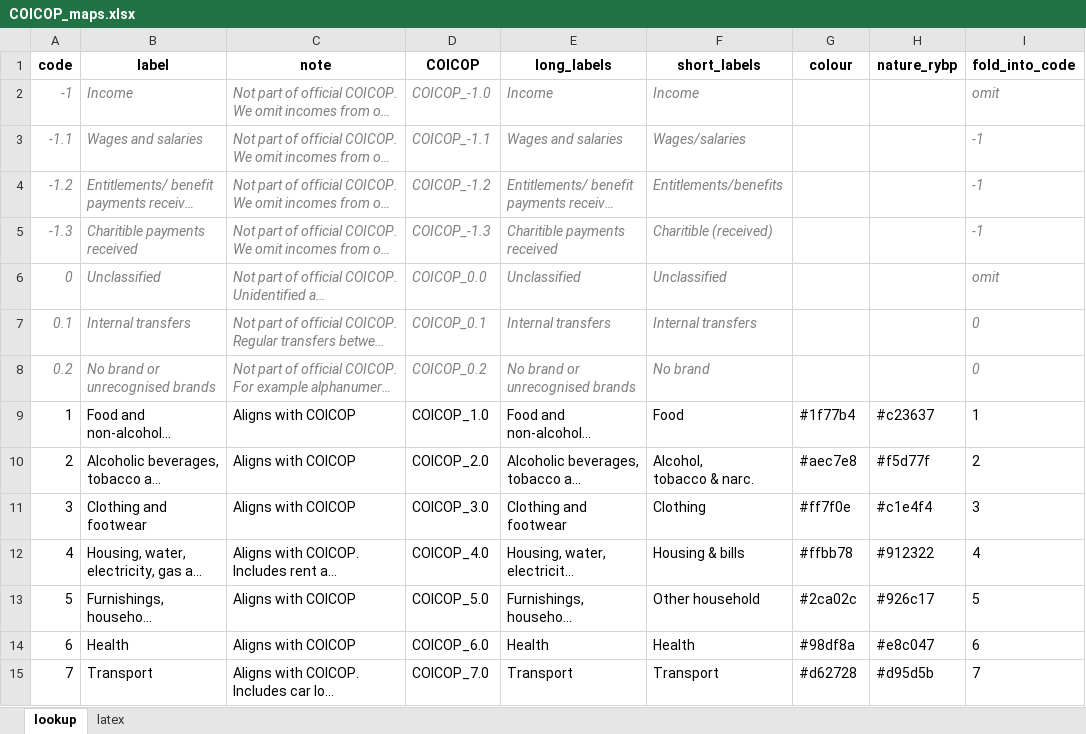
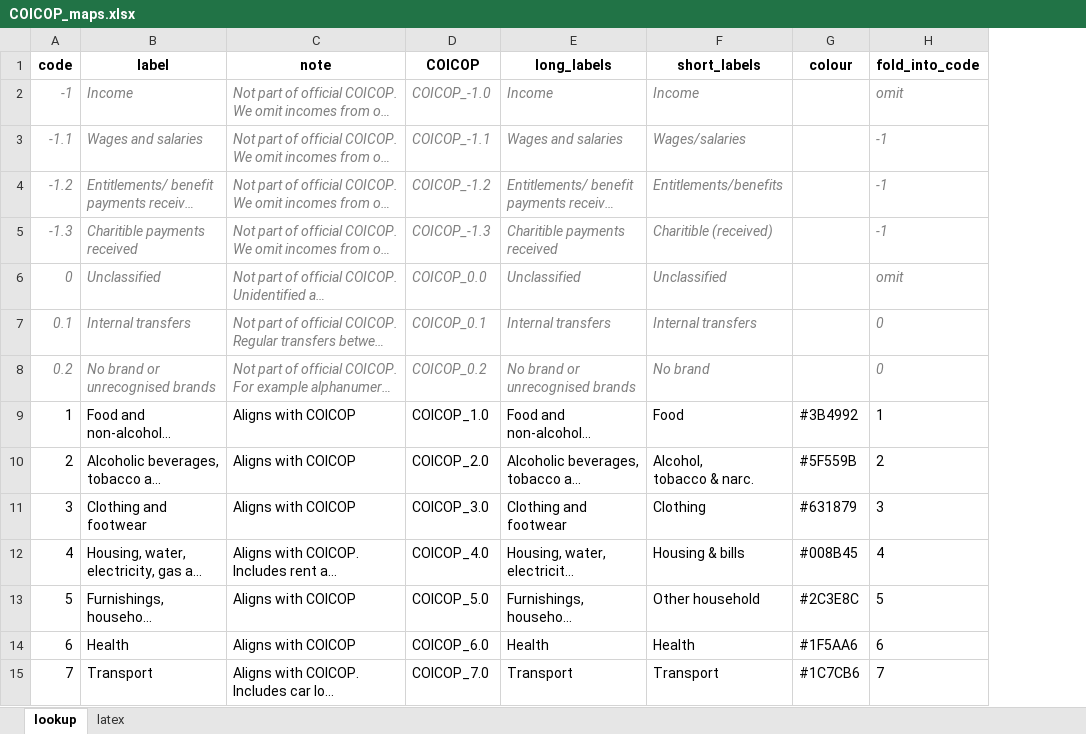
Before and after one commit to steven-d-murphy/gambling-spend-displacement, an Excel workbook: lookups/COICOP_maps.xlsx, sheet lookup, drawn as a sheet; only a part is shown; long unchanged cells end in …; values as stored, in another font and other column widths than the file's, no borders; charts and pictures not drawn; the diff covers the shown part only; the diff names each change by its address in the sheet, - before the commit and + after, or states it on an @@ line.

Commit message:
Figure and colour scheme tweaks

```diff
--- a/lookups/COICOP_maps.xlsx (sheet lookup)
+++ b/lookups/COICOP_maps.xlsx (sheet lookup)
-column H (nature_rybp), rows 9-15: #c23637 | #f5d77f | #c1e4f4 | #912322 | #926c17 | #e8c047 | #d95d5b
-G9 (colour): #1f77b4
+G9 (colour): #3B4992
-G10 (colour): #aec7e8
+G10 (colour): #5F559B
-G11 (colour): #ff7f0e
+G11 (colour): #631879
-G12 (colour): #ffbb78
+G12 (colour): #008B45
-G13 (colour): #2ca02c
+G13 (colour): #2C3E8C
-G14 (colour): #98df8a
+G14 (colour): #1F5AA6
-G15 (colour): #d62728
+G15 (colour): #1C7CB6
```
Also changed, not shown: 16 edited cells elsewhere in this sheet, charts or pictures, 2 other files.
